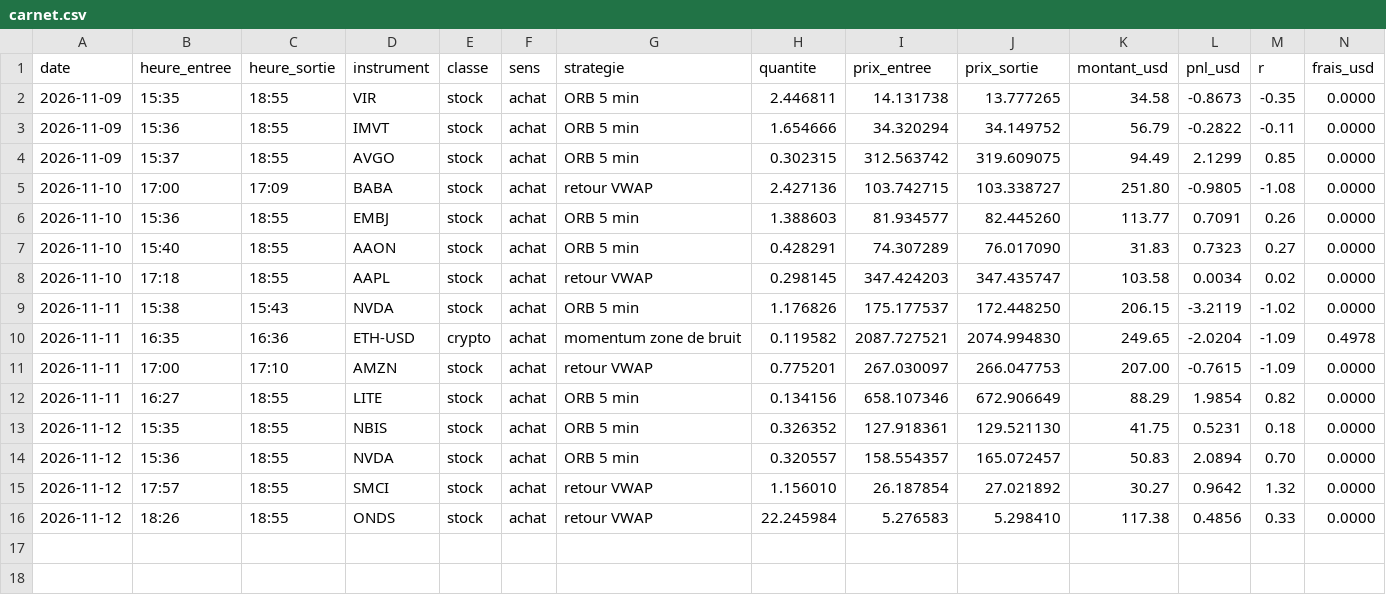
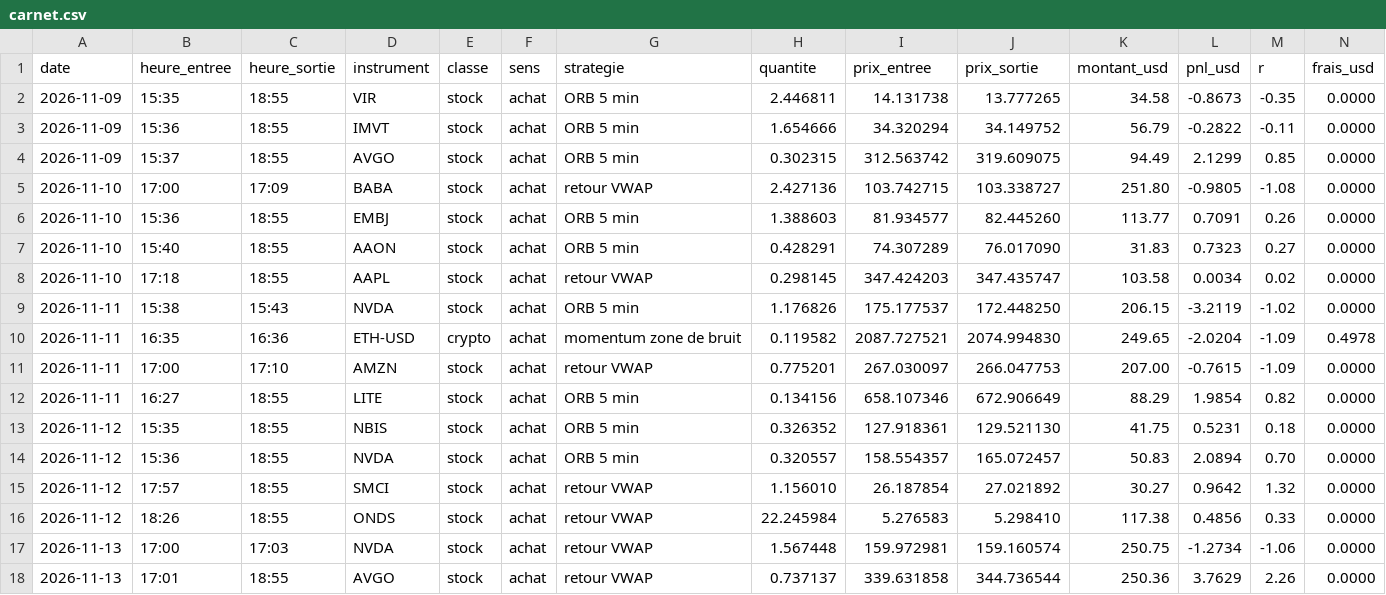
Before and after one commit to Startupp/belfort-systems.fr, a CSV file: solbot/carnet/carnet.csv, drawn as a sheet; only a part is shown; rows hold the shown columns only; the diff names each change by its address in the sheet, - before the commit and + after, or states it on an @@ line.

```diff
--- a/solbot/carnet/carnet.csv
+++ b/solbot/carnet/carnet.csv
+row 17: 2026-11-13 | 17:00 | 17:03 | NVDA | stock | achat | retour VWAP | 1.567448 | 159.972981 | 159.160574 | 250.75 | -1.2734 | -1.06 | 0.0000
+row 18: 2026-11-13 | 17:01 | 18:55 | AVGO | stock | achat | retour VWAP | 0.737137 | 339.631858 | 344.736544 | 250.36 | 3.7629 | 2.26 | 0.0000
```
Also changed, not shown: 14 other files.
